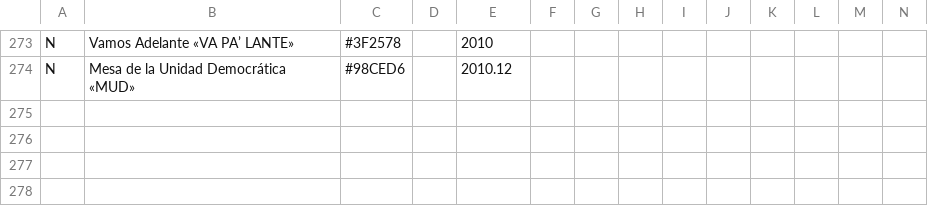
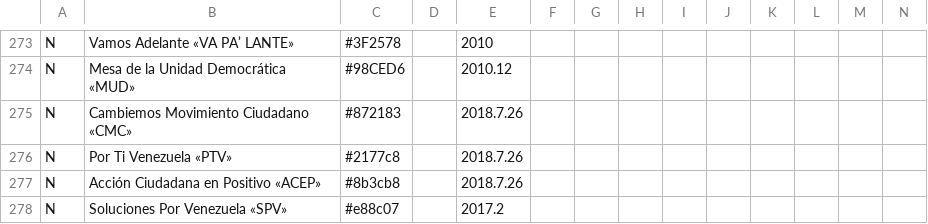
Before and after one commit to davidhdz/ppvTimeline, a CSV file: ppv.csv, drawn as a sheet; only a part is shown, gaps mark what is left out; rows hold the shown columns only; the diff covers the shown part only; the diff names each change by its address in the sheet, - before the commit and + after, or states it on an @@ line.

```diff
--- a/ppv.csv
+++ b/ppv.csv
-row 275: (empty)
+row 275: N | Cambiemos Movimiento Ciudadano «CMC» | #872183 |  | 2018.7.26
-row 276: (empty)
+row 276: N | Por Ti Venezuela «PTV» | #2177c8 |  | 2018.7.26
-row 277: (empty)
+row 277: N | Acción Ciudadana en Positivo «ACEP» | #8b3cb8 |  | 2018.7.26
-row 278: (empty)
+row 278: N | Soluciones Por Venezuela «SPV» | #e88c07 |  | 2017.2
```
Also changed, not shown: 4 added rows and 10 edited cells elsewhere in this file, 4 other files.
